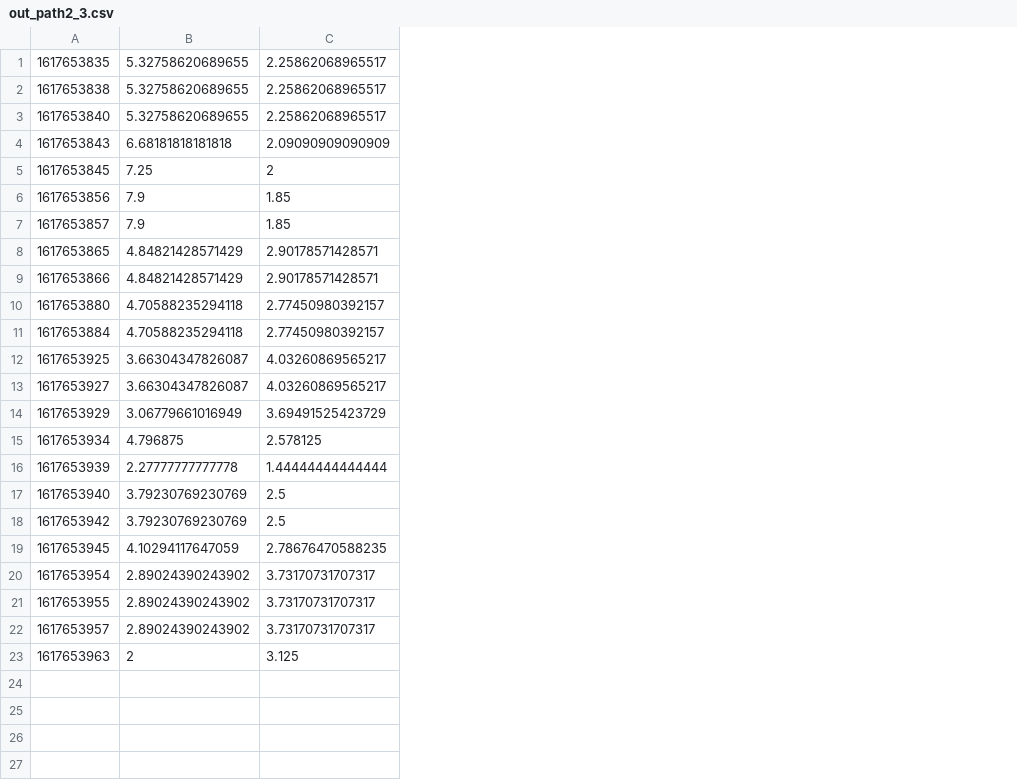
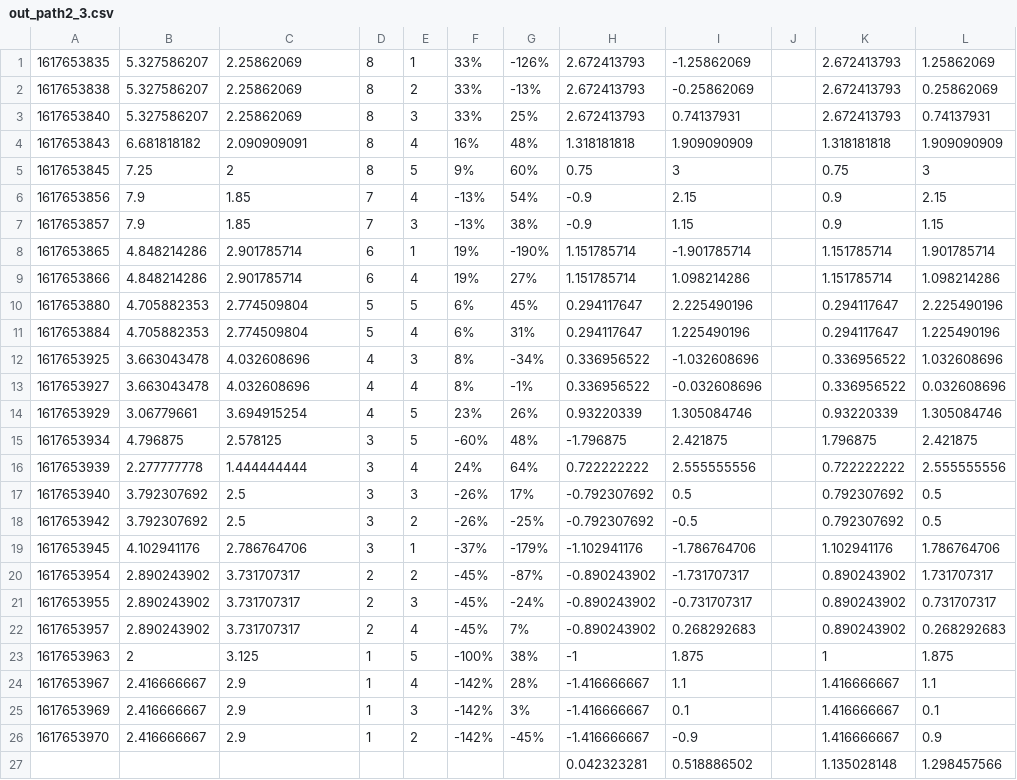
Before and after one commit to ishakbhatt/indoor-localization, a CSV file: out_path2_3.csv, drawn as a sheet; removed rows and columns are numbered as before the commit, all else as after; the diff names each change by its address in the sheet, - before the commit and + after, or states it on an @@ line.

```diff
--- a/out_path2_3.csv
+++ b/out_path2_3.csv
-column B, rows 1-23: 5.32758620689655 | 5.32758620689655 | 5.32758620689655 | 6.68181818181818 | 7.25 | 7.9 | 7.9 | 4.84821428571429 | 4.84821428571429 | 4.70588235294118 | 4.70588235294118 | 3.66304347826087 | 3.66304347826087 | 3.06779661016949 | 4.796875 | 2.27777777777778 | 3.79230769230769 | 3.79230769230769 | 4.10294117647059 | 2.89024390243902 | 2.89024390243902 | 2.89024390243902 | 2
+column B, rows 1-23: 5.327586207 | 5.327586207 | 5.327586207 | 6.681818182 | 7.25 | 7.9 | 7.9 | 4.848214286 | 4.848214286 | 4.705882353 | 4.705882353 | 3.663043478 | 3.663043478 | 3.06779661 | 4.796875 | 2.277777778 | 3.792307692 | 3.792307692 | 4.102941176 | 2.890243902 | 2.890243902 | 2.890243902 | 2
+column D, rows 1-23: 8 | 8 | 8 | 8 | 8 | 7 | 7 | 6 | 6 | 5 | 5 | 4 | 4 | 4 | 3 | 3 | 3 | 3 | 3 | 2 | 2 | 2 | 1
+column E, rows 1-23: 1 | 2 | 3 | 4 | 5 | 4 | 3 | 1 | 4 | 5 | 4 | 3 | 4 | 5 | 5 | 4 | 3 | 2 | 1 | 2 | 3 | 4 | 5
+column F, rows 1-23: 33% | 33% | 33% | 16% | 9% | -13% | -13% | 19% | 19% | 6% | 6% | 8% | 8% | 23% | -60% | 24% | -26% | -26% | -37% | -45% | -45% | -45% | -100%
+column G, rows 1-23: -126% | -13% | 25% | 48% | 60% | 54% | 38% | -190% | 27% | 45% | 31% | -34% | -1% | 26% | 48% | 64% | 17% | -25% | -179% | -87% | -24% | 7% | 38%
+column H, rows 1-23: 2.672413793 | 2.672413793 | 2.672413793 | 1.318181818 | 0.75 | -0.9 | -0.9 | 1.151785714 | 1.151785714 | 0.294117647 | 0.294117647 | 0.336956522 | 0.336956522 | 0.93220339 | -1.796875 | 0.722222222 | -0.792307692 | -0.792307692 | -1.102941176 | -0.890243902 | -0.890243902 | -0.890243902 | -1
+column I, rows 1-23: -1.25862069 | -0.25862069 | 0.74137931 | 1.909090909 | 3 | 2.15 | 1.15 | -1.901785714 | 1.098214286 | 2.225490196 | 1.225490196 | -1.032608696 | -0.032608696 | 1.305084746 | 2.421875 | 2.555555556 | 0.5 | -0.5 | -1.786764706 | -1.731707317 | -0.731707317 | 0.268292683 | 1.875
+column J, empty
+column K, rows 1-23: 2.672413793 | 2.672413793 | 2.672413793 | 1.318181818 | 0.75 | 0.9 | 0.9 | 1.151785714 | 1.151785714 | 0.294117647 | 0.294117647 | 0.336956522 | 0.336956522 | 0.93220339 | 1.796875 | 0.722222222 | 0.792307692 | 0.792307692 | 1.102941176 | 0.890243902 | 0.890243902 | 0.890243902 | 1
+column L, rows 1-23: 1.25862069 | 0.25862069 | 0.74137931 | 1.909090909 | 3 | 2.15 | 1.15 | 1.901785714 | 1.098214286 | 2.225490196 | 1.225490196 | 1.032608696 | 0.032608696 | 1.305084746 | 2.421875 | 2.555555556 | 0.5 | 0.5 | 1.786764706 | 1.731707317 | 0.731707317 | 0.268292683 | 1.875
-C1:C3: 2.25862068965517
+C1:C3: 2.25862069
-C4: 2.09090909090909
+C4: 2.090909091
-C8:C9: 2.90178571428571
+C8:C9: 2.901785714
-C10:C11: 2.77450980392157
+C10:C11: 2.774509804
-C12:C13: 4.03260869565217
+C12:C13: 4.032608696
-C14: 3.69491525423729
+C14: 3.694915254
-C16: 1.44444444444444
+C16: 1.444444444
-C19: 2.78676470588235
+C19: 2.786764706
-C20:C22: 3.73170731707317
+C20:C22: 3.731707317
+row 24: 1617653967 | 2.416666667 | 2.9 | 1 | 4 | -142% | 28% | -1.416666667 | 1.1 |  | 1.416666667 | 1.1
+row 25: 1617653969 | 2.416666667 | 2.9 | 1 | 3 | -142% | 3% | -1.416666667 | 0.1 |  | 1.416666667 | 0.1
+row 26: 1617653970 | 2.416666667 | 2.9 | 1 | 2 | -142% | -45% | -1.416666667 | -0.9 |  | 1.416666667 | 0.9
+row 27:  |  |  |  |  |  |  | 0.042323281 | 0.518886502 |  | 1.135028148 | 1.298457566
```
Also changed, not shown: out_path1_1.csv, out_path1_2.csv, 11 other files.
